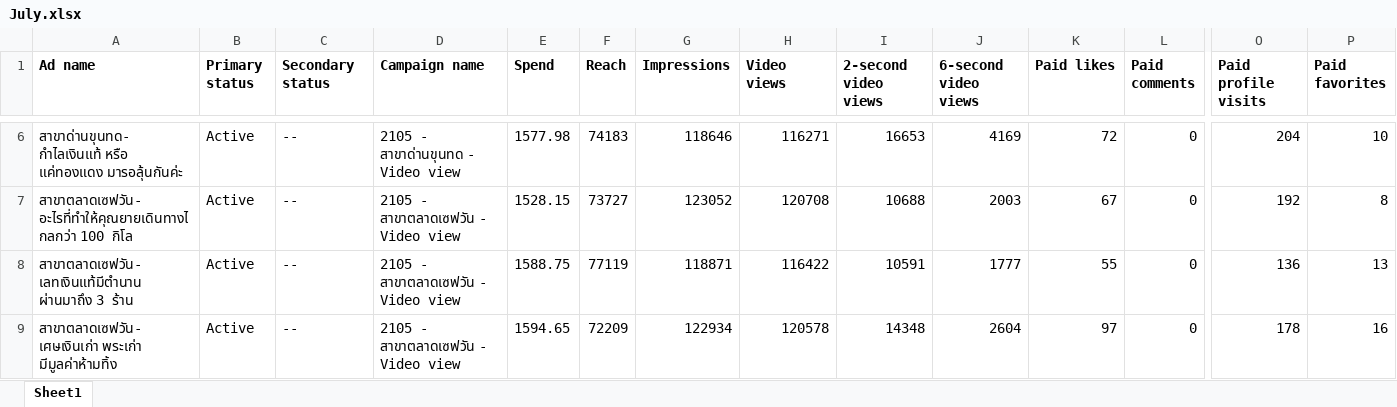
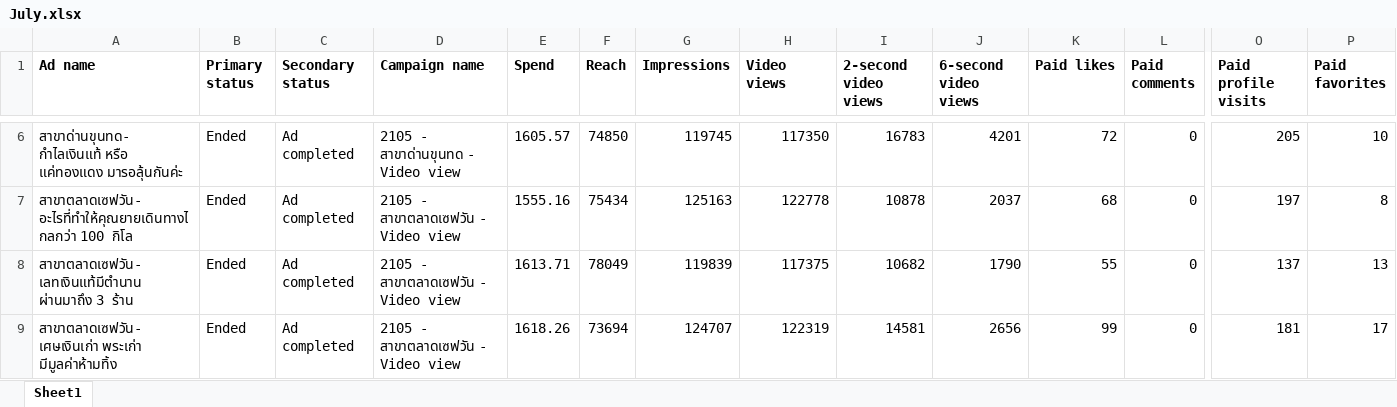
Before and after one commit to hafizyapha-glitch/Hia-Lhom-TikTok, an Excel workbook: data/July.xlsx, sheet Sheet1, drawn as a sheet; only a part is shown, gaps mark what is left out; values as stored, in another font and other column widths than the file's, no borders; the diff covers the shown part only; the diff names each change by its address in the sheet, - before the commit and + after, or states it on an @@ line.

```diff
--- a/data/July.xlsx (sheet Sheet1)
+++ b/data/July.xlsx (sheet Sheet1)
-B6:B9 (Primary status): Active
+B6:B9 (Primary status): Ended
-C6:C9 (Secondary status): --
+C6:C9 (Secondary status): Ad completed
-E6 (Spend): 1577.98
+E6 (Spend): 1605.57
-F6 (Reach): 74183
+F6 (Reach): 74850
-G6 (Impressions): 118646
+G6 (Impressions): 119745
-H6 (Video views): 116271
+H6 (Video views): 117350
-I6 (2-second video views): 16653
+I6 (2-second video views): 16783
-J6 (6-second video views): 4169
+J6 (6-second video views): 4201
-O6 (Paid profile visits): 204
+O6 (Paid profile visits): 205
-E7 (Spend): 1528.15
+E7 (Spend): 1555.16
-F7 (Reach): 73727
+F7 (Reach): 75434
-G7 (Impressions): 123052
+G7 (Impressions): 125163
-H7 (Video views): 120708
+H7 (Video views): 122778
-I7 (2-second video views): 10688
+I7 (2-second video views): 10878
-J7 (6-second video views): 2003
+J7 (6-second video views): 2037
-K7 (Paid likes): 67
+K7 (Paid likes): 68
-O7 (Paid profile visits): 192
+O7 (Paid profile visits): 197
-E8 (Spend): 1588.75
+E8 (Spend): 1613.71
-F8 (Reach): 77119
+F8 (Reach): 78049
-G8 (Impressions): 118871
+G8 (Impressions): 119839
-H8 (Video views): 116422
+H8 (Video views): 117375
-I8 (2-second video views): 10591
+I8 (2-second video views): 10682
-J8 (6-second video views): 1777
+J8 (6-second video views): 1790
-O8 (Paid profile visits): 136
+O8 (Paid profile visits): 137
-E9 (Spend): 1594.65
+E9 (Spend): 1618.26
-F9 (Reach): 72209
+F9 (Reach): 73694
-G9 (Impressions): 122934
+G9 (Impressions): 124707
-H9 (Video views): 120578
+H9 (Video views): 122319
-I9 (2-second video views): 14348
+I9 (2-second video views): 14581
-J9 (6-second video views): 2604
+J9 (6-second video views): 2656
-K9 (Paid likes): 97
+K9 (Paid likes): 99
-O9 (Paid profile visits): 178
+O9 (Paid profile visits): 181
-P9 (Paid favorites): 16
+P9 (Paid favorites): 17
```
Also changed, not shown: 393 edited cells elsewhere in this sheet.
